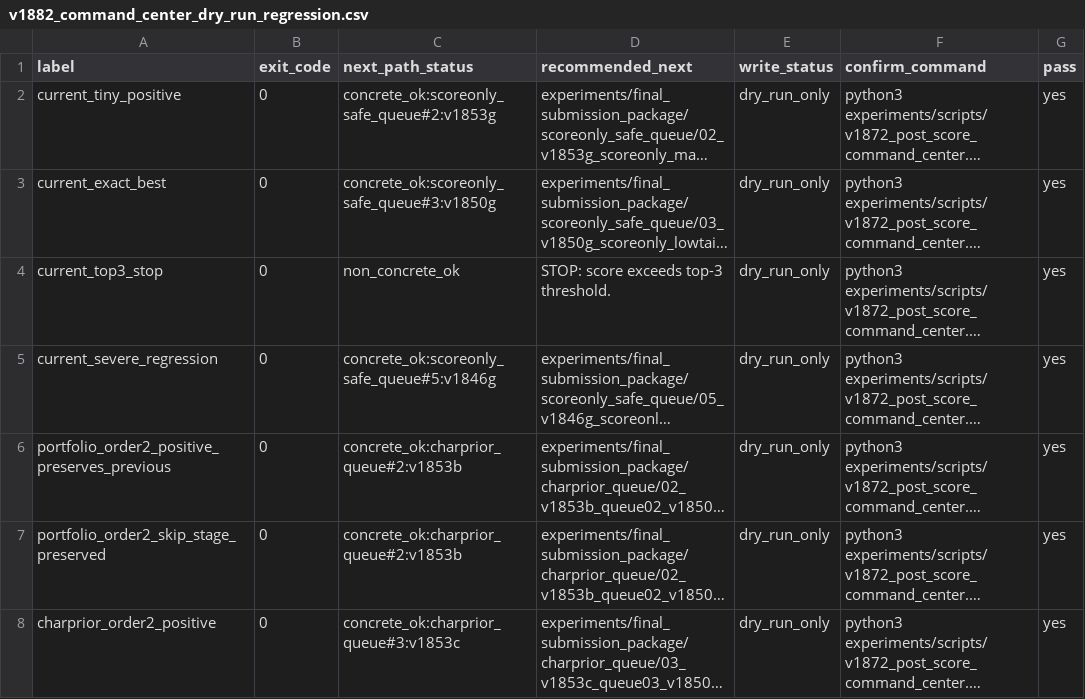
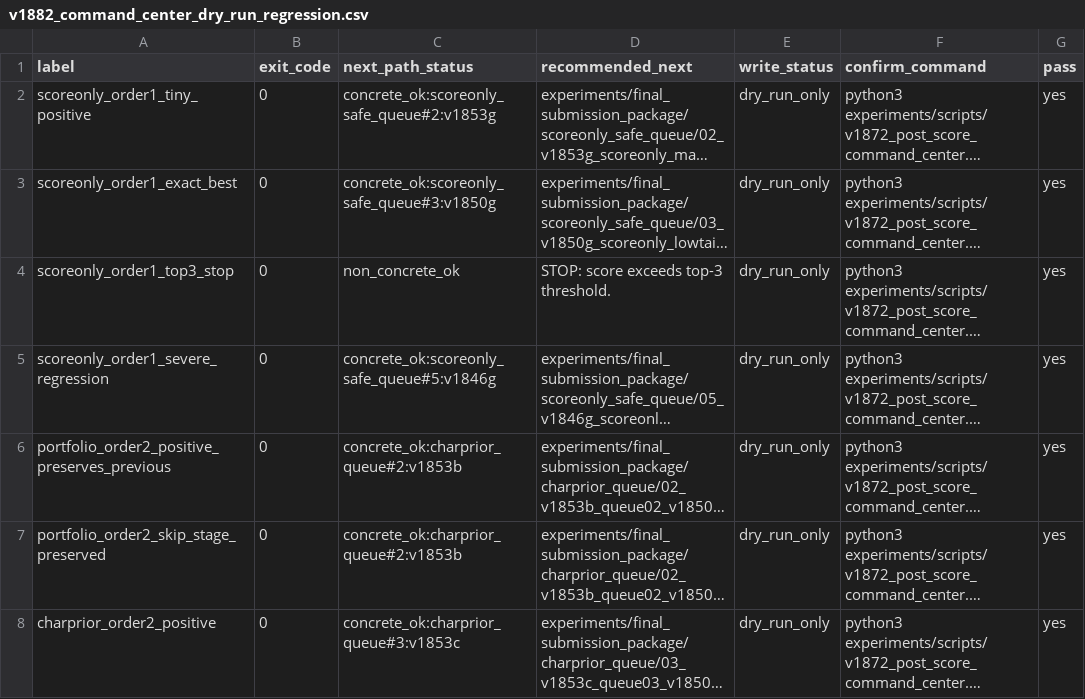
Before and after one commit to solitude6060/werewolf-rag-agents, a CSV file: experiments/reports/v1882_command_center_dry_run_regression.csv, drawn as a sheet; long unchanged cells end in …; the diff names each change by its address in the sheet, - before the commit and + after, or states it on an @@ line.

Commit message:
Route the next final attempt after v1856g regressed
The first score-only safe upload returned a private score of 0.42894, well below the 0.47119 rollback and the 0.50671 top-three threshold. The score is recorded in the official local feedback records, the current upload is restaged to the router-recommended v1846g follow-up, and the pre-upload guards now handle follow-up attempts instead of assuming the first upload forever.

Constraint: Completion still requires a real private score strictly greater than 0.50671.

Constraint: Manual upload aliases must match the canonical current_upload CSV byte-for-byte.

Rejected: Re-uploading v1856g | real feedback showed a severe regression.

Rejected: Leaving v1883 first-upload-only | it blocked validated follow-up attempts after a score record existed.

Confidence: high

Scope-risk: narrow

Directive: Do not mark the score goal complete unless v1908 reports ACTION=MARK_GOAL_COMPLETE after a real score record.

Tested: v1882 command-center dry-run regression, 7 scenarios, 0 failures, mutation ok.

Tested: v1902 upload alias guard regression, 3 scenarios, 0 failures.

Tested: v1883 pre-upload guard returned UPLOAD_READY=yes with ATTEMPT_CONTEXT=followup_from_records.

Tested: v1888 final upload preflight returned READY_TO_MANUAL_UPLOAD=yes for v1846g.

Tested: v1908 final goal status returned ACTION=UPLOAD_CURRENT, GOAL_COMPLETE=no, BEST_SCORE=0.42894.

Tested: py_compile for v1870, v1882, v1883, and v1902 scripts.

Not-tested: Real private score for the staged v1846g follow-up.

```diff
--- a/experiments/reports/v1882_command_center_dry_run_regression.csv
+++ b/experiments/reports/v1882_command_center_dry_run_regression.csv
-A2 (label): current_tiny_positive
+A2 (label): scoreonly_order1_tiny_positive
-A3 (label): current_exact_best
+A3 (label): scoreonly_order1_exact_best
-A4 (label): current_top3_stop
+A4 (label): scoreonly_order1_top3_stop
-A5 (label): current_severe_regression
+A5 (label): scoreonly_order1_severe_regression
```
Also changed, not shown: 26 other files.
